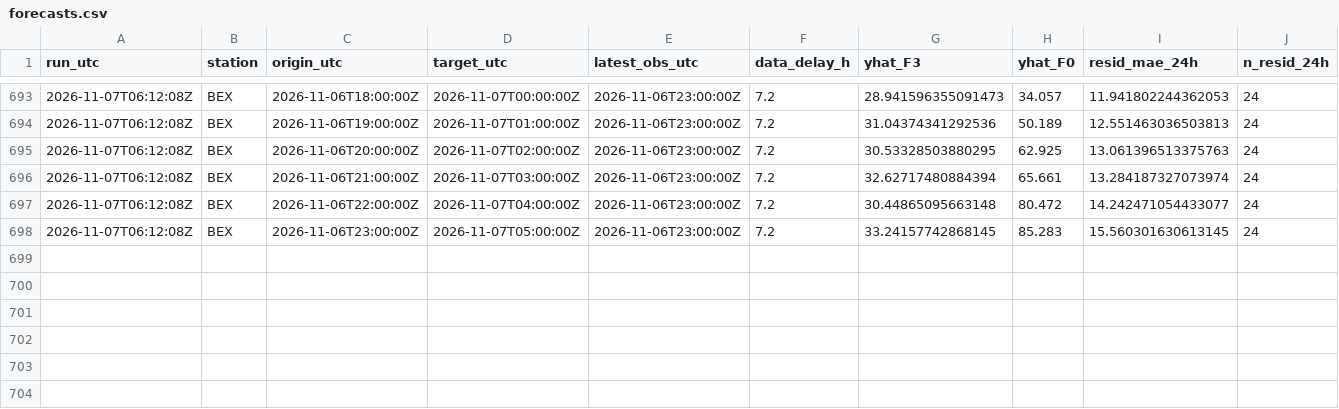
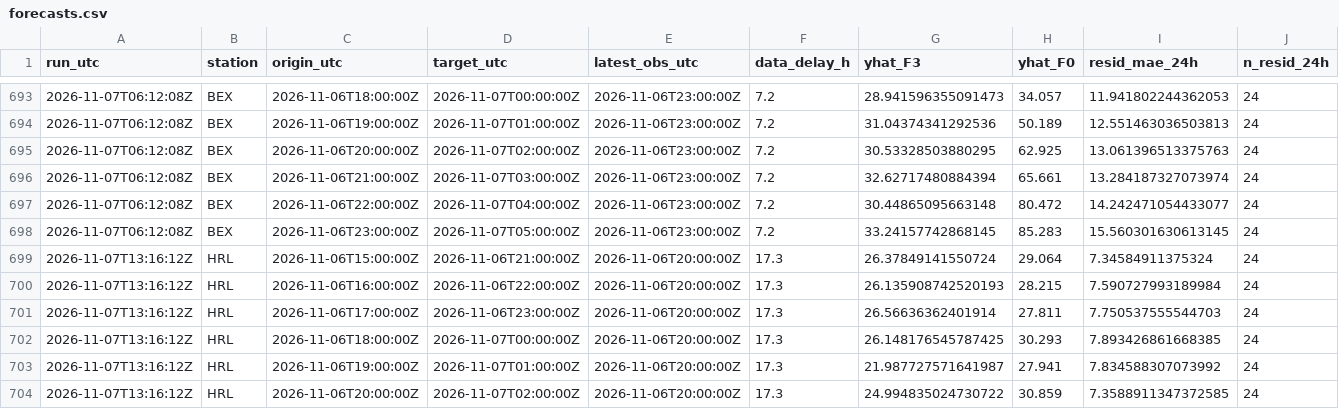
Before and after one commit to abdullahiali1545-arch/when-should-you-trust-the-forecast, a CSV file: data/live/forecasts.csv, drawn as a sheet; only a part is shown, gaps mark what is left out; rows hold the shown columns only; the diff names each change by its address in the sheet, - before the commit and + after, or states it on an @@ line.

```diff
--- a/data/live/forecasts.csv
+++ b/data/live/forecasts.csv
+row 699: 2026-11-07T13:16:12Z | HRL | 2026-11-06T15:00:00Z | 2026-11-06T21:00:00Z | 2026-11-06T20:00:00Z | 17.3 | 26.37849141550724 | 29.064 | 7.34584911375324 | 24
+row 700: 2026-11-07T13:16:12Z | HRL | 2026-11-06T16:00:00Z | 2026-11-06T22:00:00Z | 2026-11-06T20:00:00Z | 17.3 | 26.135908742520193 | 28.215 | 7.590727993189984 | 24
+row 701: 2026-11-07T13:16:12Z | HRL | 2026-11-06T17:00:00Z | 2026-11-06T23:00:00Z | 2026-11-06T20:00:00Z | 17.3 | 26.56636362401914 | 27.811 | 7.750537555544703 | 24
+row 702: 2026-11-07T13:16:12Z | HRL | 2026-11-06T18:00:00Z | 2026-11-07T00:00:00Z | 2026-11-06T20:00:00Z | 17.3 | 26.148176545787425 | 30.293 | 7.893426861668385 | 24
+row 703: 2026-11-07T13:16:12Z | HRL | 2026-11-06T19:00:00Z | 2026-11-07T01:00:00Z | 2026-11-06T20:00:00Z | 17.3 | 21.987727571641987 | 27.941 | 7.834588307073992 | 24
+row 704: 2026-11-07T13:16:12Z | HRL | 2026-11-06T20:00:00Z | 2026-11-07T02:00:00Z | 2026-11-06T20:00:00Z | 17.3 | 24.994835024730722 | 30.859 | 7.3588911347372585 | 24
```
Also changed, not shown: data/live/scores.csv, 1 other file.
